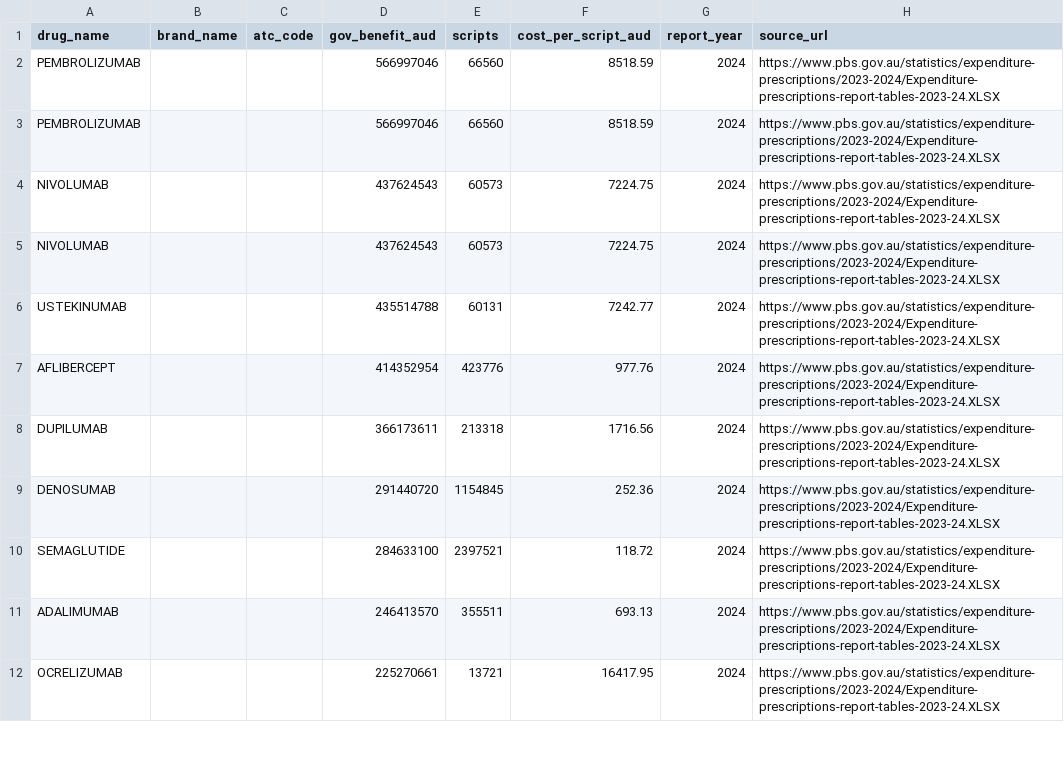
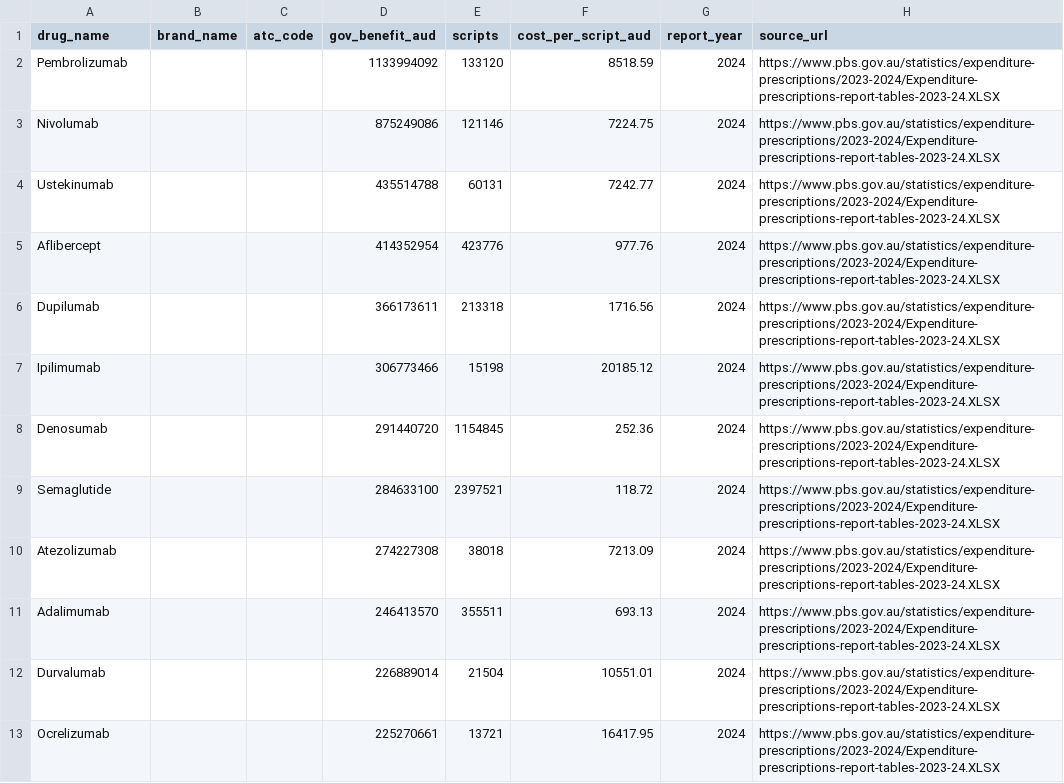
Before and after one commit to epijosh/hecon-watch, a CSV file: pbs_drug_spend.csv, drawn as a sheet; only a part is shown; the diff covers the shown part only.

Commit message:
Fix PBS dedup, add PBAC enrichment badges, scrollable spend lists

```diff
--- a/pbs_drug_spend.csv
+++ b/pbs_drug_spend.csv
@@ -1,12 +1,13 @@
 drug_name,brand_name,atc_code,gov_benefit_aud,scripts,cost_per_script_aud,report_year,source_url
-PEMBROLIZUMAB,,,566997046,66560,8518.59,2024,https://www.pbs.gov.au/statistics/expenditure-prescriptions/2023-2024/Expenditure-prescriptions-report-tables-2023-24.XLSX
-PEMBROLIZUMAB,,,566997046,66560,8518.59,2024,https://www.pbs.gov.au/statistics/expenditure-prescriptions/2023-2024/Expenditure-prescriptions-report-tables-2023-24.XLSX
-NIVOLUMAB,,,437624543,60573,7224.75,2024,https://www.pbs.gov.au/statistics/expenditure-prescriptions/2023-2024/Expenditure-prescriptions-report-tables-2023-24.XLSX
-NIVOLUMAB,,,437624543,60573,7224.75,2024,https://www.pbs.gov.au/statistics/expenditure-prescriptions/2023-2024/Expenditure-prescriptions-report-tables-2023-24.XLSX
-USTEKINUMAB,,,435514788,60131,7242.77,2024,https://www.pbs.gov.au/statistics/expenditure-prescriptions/2023-2024/Expenditure-prescriptions-report-tables-2023-24.XLSX
-AFLIBERCEPT,,,414352954,423776,977.76,2024,https://www.pbs.gov.au/statistics/expenditure-prescriptions/2023-2024/Expenditure-prescriptions-report-tables-2023-24.XLSX
-DUPILUMAB,,,366173611,213318,1716.56,2024,https://www.pbs.gov.au/statistics/expenditure-prescriptions/2023-2024/Expenditure-prescriptions-report-tables-2023-24.XLSX
-DENOSUMAB,,,291440720,1154845,252.36,2024,https://www.pbs.gov.au/statistics/expenditure-prescriptions/2023-2024/Expenditure-prescriptions-report-tables-2023-24.XLSX
-SEMAGLUTIDE,,,284633100,2397521,118.72,2024,https://www.pbs.gov.au/statistics/expenditure-prescriptions/2023-2024/Expenditure-prescriptions-report-tables-2023-24.XLSX
-ADALIMUMAB,,,246413570,355511,693.13,2024,https://www.pbs.gov.au/statistics/expenditure-prescriptions/2023-2024/Expenditure-prescriptions-report-tables-2023-24.XLSX
-OCRELIZUMAB,,,225270661,13721,16417.95,2024,https://www.pbs.gov.au/statistics/expenditure-prescriptions/2023-2024/Expenditure-prescriptions-report-tables-2023-24.XLSX
+Pembrolizumab,,,1133994092,133120,8518.59,2024,https://www.pbs.gov.au/statistics/expenditure-prescriptions/2023-2024/Expenditure-prescriptions-report-tables-2023-24.XLSX
+Nivolumab,,,875249086,121146,7224.75,2024,https://www.pbs.gov.au/statistics/expenditure-prescriptions/2023-2024/Expenditure-prescriptions-report-tables-2023-24.XLSX
+Ustekinumab,,,435514788,60131,7242.77,2024,https://www.pbs.gov.au/statistics/expenditure-prescriptions/2023-2024/Expenditure-prescriptions-report-tables-2023-24.XLSX
+Aflibercept,,,414352954,423776,977.76,2024,https://www.pbs.gov.au/statistics/expenditure-prescriptions/2023-2024/Expenditure-prescriptions-report-tables-2023-24.XLSX
+Dupilumab,,,366173611,213318,1716.56,2024,https://www.pbs.gov.au/statistics/expenditure-prescriptions/2023-2024/Expenditure-prescriptions-report-tables-2023-24.XLSX
+Ipilimumab,,,306773466,15198,20185.12,2024,https://www.pbs.gov.au/statistics/expenditure-prescriptions/2023-2024/Expenditure-prescriptions-report-tables-2023-24.XLSX
+Denosumab,,,291440720,1154845,252.36,2024,https://www.pbs.gov.au/statistics/expenditure-prescriptions/2023-2024/Expenditure-prescriptions-report-tables-2023-24.XLSX
+Semaglutide,,,284633100,2397521,118.72,2024,https://www.pbs.gov.au/statistics/expenditure-prescriptions/2023-2024/Expenditure-prescriptions-report-tables-2023-24.XLSX
+Atezolizumab,,,274227308,38018,7213.09,2024,https://www.pbs.gov.au/statistics/expenditure-prescriptions/2023-2024/Expenditure-prescriptions-report-tables-2023-24.XLSX
+Adalimumab,,,246413570,355511,693.13,2024,https://www.pbs.gov.au/statistics/expenditure-prescriptions/2023-2024/Expenditure-prescriptions-report-tables-2023-24.XLSX
+Durvalumab,,,226889014,21504,10551.01,2024,https://www.pbs.gov.au/statistics/expenditure-prescriptions/2023-2024/Expenditure-prescriptions-report-tables-2023-24.XLSX
+Ocrelizumab,,,225270661,13721,16417.95,2024,https://www.pbs.gov.au/statistics/expenditure-prescriptions/2023-2024/Expenditure-prescriptions-report-tables-2023-24.XLSX
```
Also changed, not shown: 1 added row, 8 removed rows and 31 edited cells elsewhere in this file, 4 other files.
